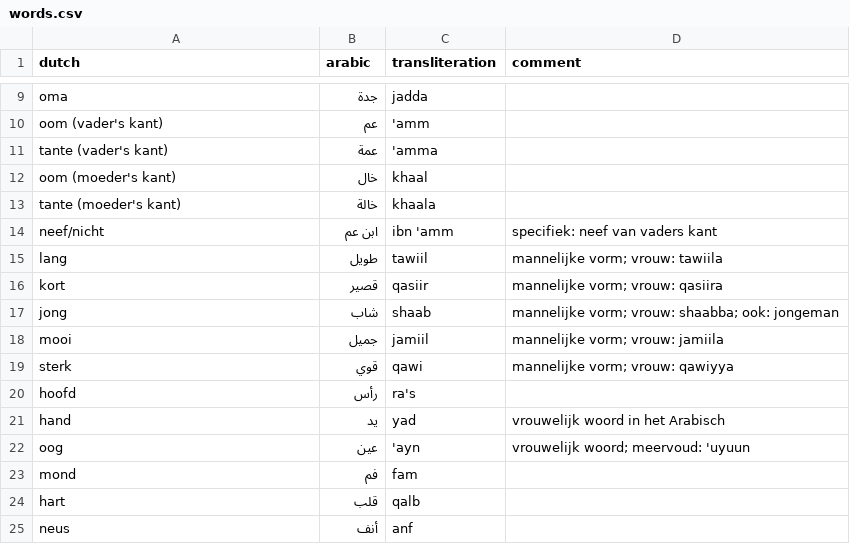
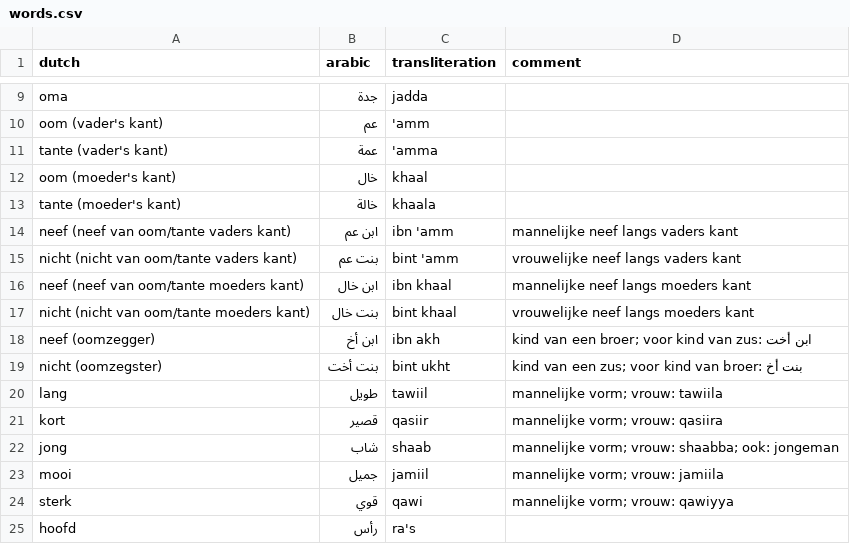
Before and after one commit to operdeck/ottolingo, a CSV file: data/arabic/Familie en mensen/words.csv, drawn as a sheet; only a part is shown, gaps mark what is left out; the shorter side is filled out with more unchanged rows.

```diff
--- a/data/arabic/Familie en mensen/words.csv
+++ b/data/arabic/Familie en mensen/words.csv
@@ -13,3 +13,8 @@ oom (moeder's kant),خال,khaal,
 tante (moeder's kant),خالة,khaala,
-neef/nicht,ابن عم,ibn 'amm,specifiek: neef van vaders kant
+neef (neef van oom/tante vaders kant),ابن عم,ibn 'amm,mannelijke neef langs vaders kant
+nicht (nicht van oom/tante vaders kant),بنت عم,bint 'amm,vrouwelijke neef langs vaders kant
+neef (neef van oom/tante moeders kant),ابن خال,ibn khaal,mannelijke neef langs moeders kant
+nicht (nicht van oom/tante moeders kant),بنت خال,bint khaal,vrouwelijke neef langs moeders kant
+neef (oomzegger),ابن أخ,ibn akh,kind van een broer; voor kind van zus: ابن أخت
+nicht (oomzegster),بنت أخت,bint ukht,kind van een zus; voor kind van broer: بنت أخ
 lang,طويل,tawiil,mannelijke vorm; vrouw: tawiila
```
Also changed, not shown: data/arabic/Basis/words.csv, data/italian/Basis/words.csv, 5 other files.
